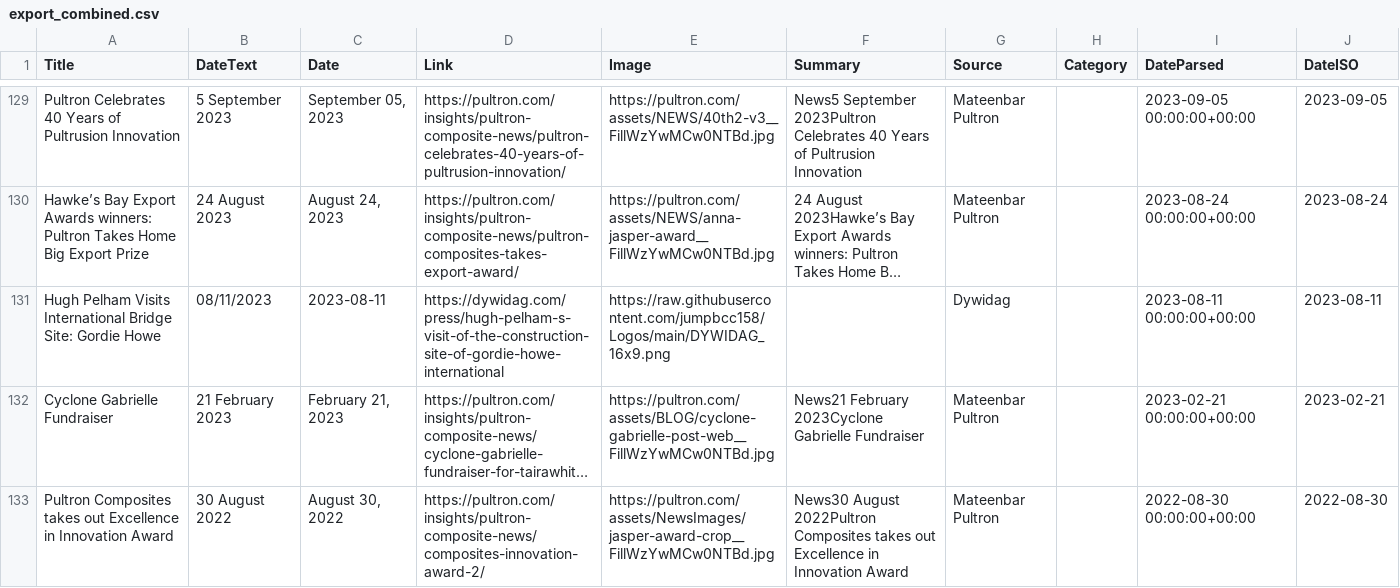
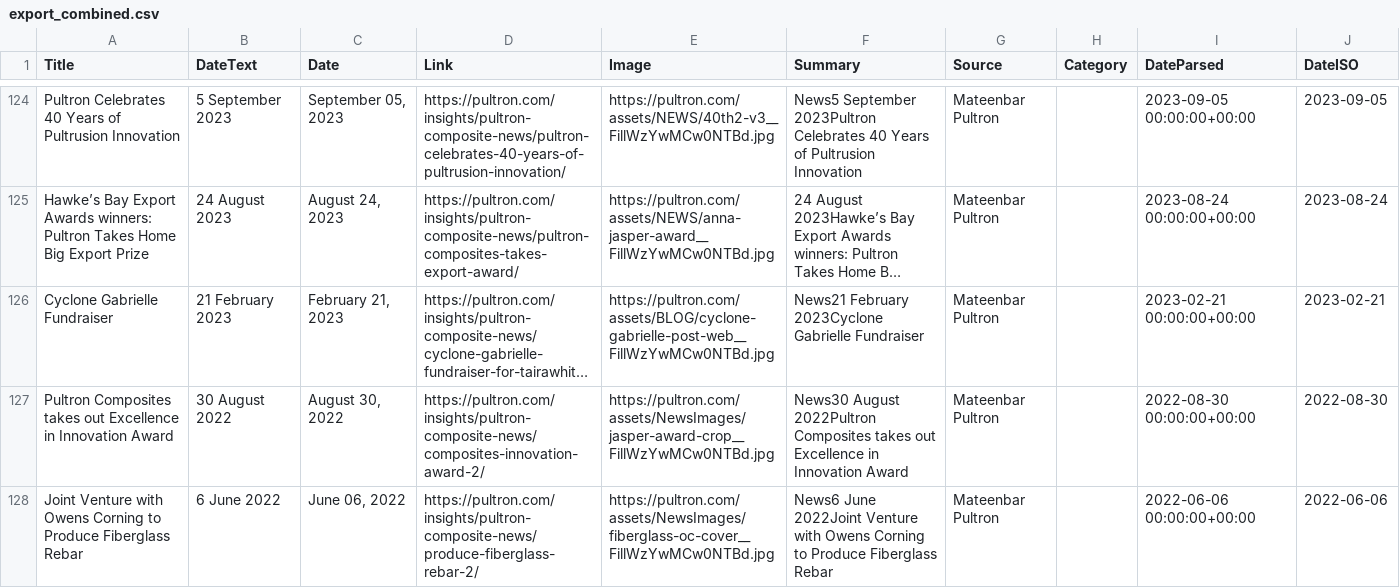
Before and after one commit to passakornDextra/competitorWatch, a CSV file: export_combined.csv, drawn as a sheet; only a part is shown, gaps mark what is left out; the shorter side is filled out with more unchanged rows; long unchanged cells end in …; removed rows and columns are numbered as before the commit, all else as after; the diff covers the shown part only; the diff names each change by its address in the sheet, - before the commit and + after, or states it on an @@ line.

```diff
--- a/export_combined.csv
+++ b/export_combined.csv
-row 131: Hugh Pelham Visits International Bridge Site: Gordie Howe | 08/11/2023 | 2023-08-11 | https://dywidag.com/press/hugh-pelham-s-visit-of-the-construction-site-of-gordie-howe-international | https://raw.githubusercontent.com/jumpbcc158/Logos/main/DYWIDAG_16x9.png |  | Dywidag |  | 2023-08-11 00:00:00+00:00 | 2023-08-11
```
Also changed, not shown: 1 added row and 6 removed rows elsewhere in this file, scrape_status.csv.
